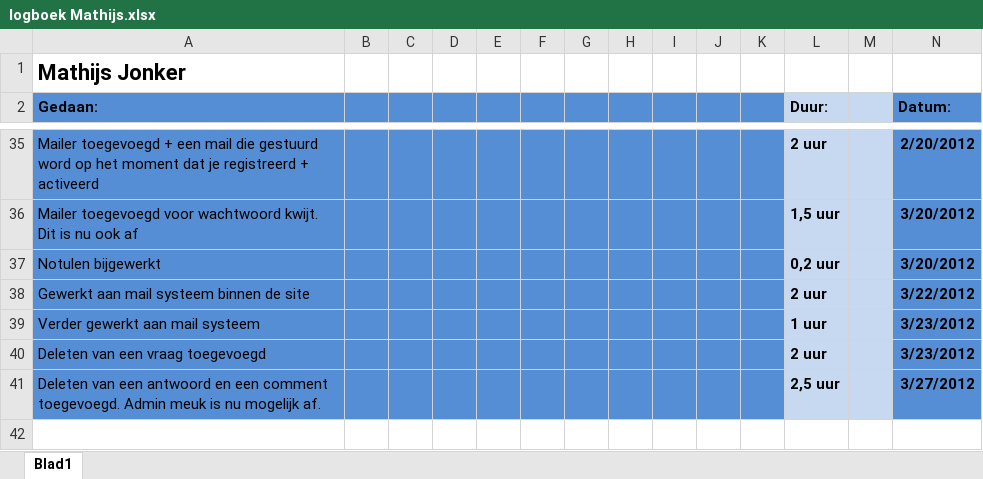
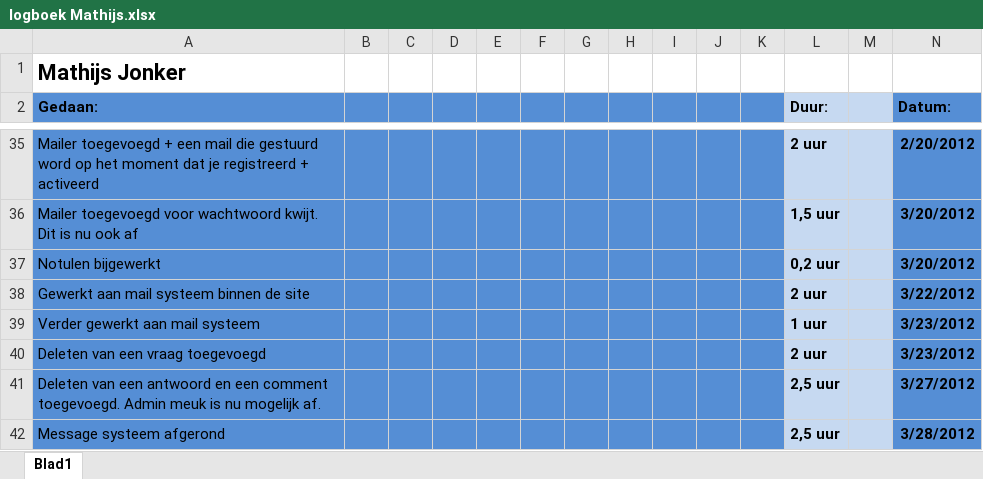
Before and after one commit to martndemus/nhl-stack-overflow, an Excel workbook: Logboeken/logboek Mathijs.xlsx, sheet Blad1, drawn as a sheet; only a part is shown, gaps mark what is left out; values as stored, in another font and other column widths than the file's, no borders; the diff names each change by its address in the sheet, - before the commit and + after, or states it on an @@ line.

Commit message:
Message gebeuren af.

```diff
--- a/Logboeken/logboek Mathijs.xlsx (sheet Blad1)
+++ b/Logboeken/logboek Mathijs.xlsx (sheet Blad1)
+row 42: Message systeem afgerond |  |  |  |  |  |  |  |  |  |  | 2,5 uur |  | 3/28/2012
```
Also changed, not shown: 5 other files.
